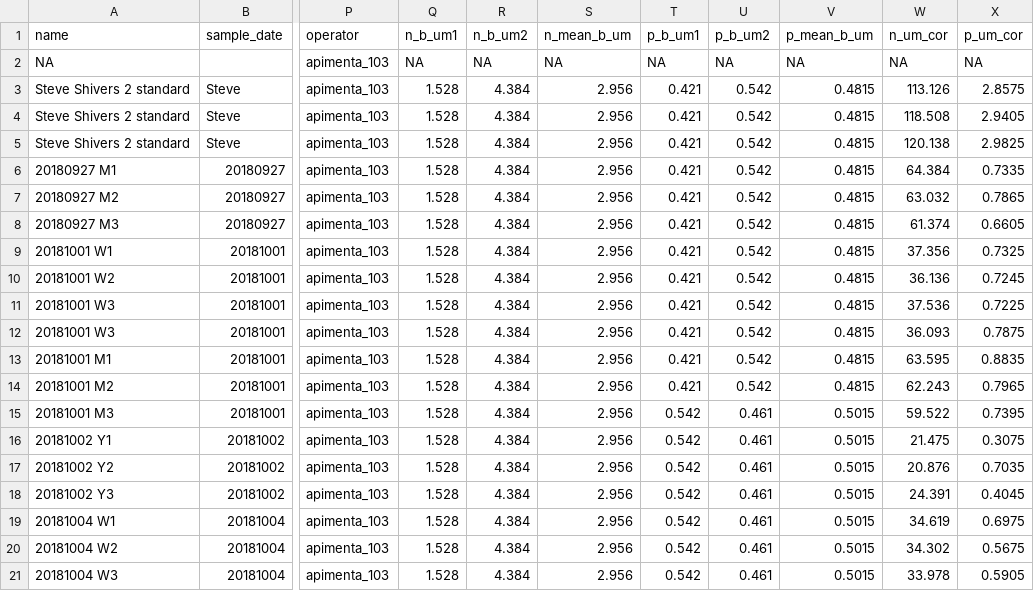
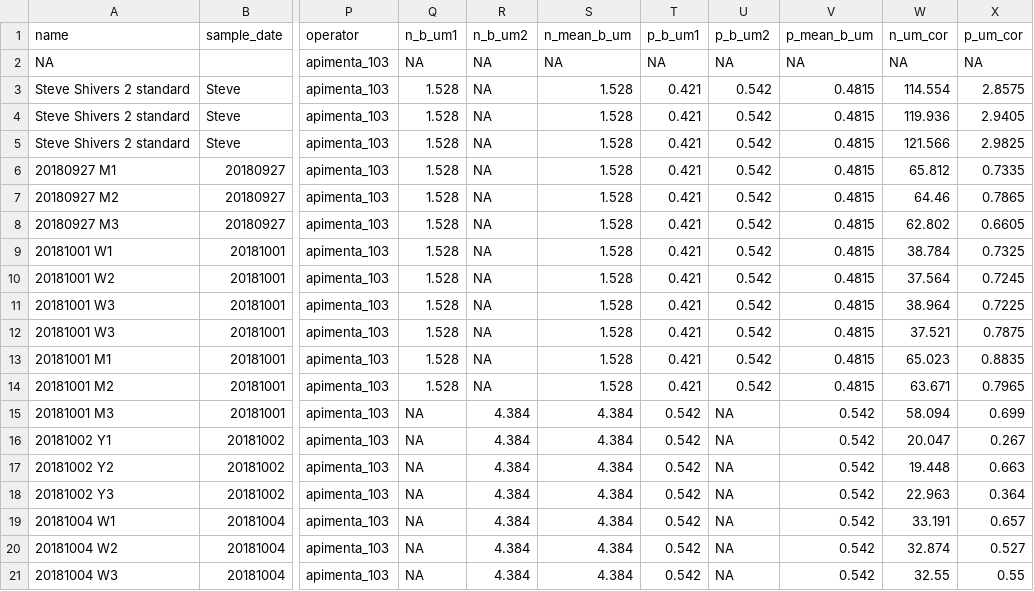
Before and after one commit to willbmisled/nutrient_analysis, a CSV file: output/sample_run_2019-03-06.csv, drawn as a sheet; only a part is shown, gaps mark what is left out; the diff covers the shown part only; the diff names each change by its address in the sheet, - before the commit and + after, or states it on an @@ line.

```diff
--- a/output/sample_run_2019-03-06.csv
+++ b/output/sample_run_2019-03-06.csv
-R3:R14 (n_b_um2): 4.384
+R3:R14 (n_b_um2): NA
-S3:S14 (n_mean_b_um): 2.956
+S3:S14 (n_mean_b_um): 1.528
-W3 (n_um_cor): 113.126
+W3 (n_um_cor): 114.554
-W4 (n_um_cor): 118.508
+W4 (n_um_cor): 119.936
-W5 (n_um_cor): 120.138
+W5 (n_um_cor): 121.566
-W6 (n_um_cor): 64.384
+W6 (n_um_cor): 65.812
-W7 (n_um_cor): 63.032
+W7 (n_um_cor): 64.46
-W8 (n_um_cor): 61.374
+W8 (n_um_cor): 62.802
-W9 (n_um_cor): 37.356
+W9 (n_um_cor): 38.784
-W10 (n_um_cor): 36.136
+W10 (n_um_cor): 37.564
-W11 (n_um_cor): 37.536
+W11 (n_um_cor): 38.964
-W12 (n_um_cor): 36.093
+W12 (n_um_cor): 37.521
-W13 (n_um_cor): 63.595
+W13 (n_um_cor): 65.023
-W14 (n_um_cor): 62.243
+W14 (n_um_cor): 63.671
-Q15:Q21 (n_b_um1): 1.528
+Q15:Q21 (n_b_um1): NA
-S15:S21 (n_mean_b_um): 2.956
+S15:S21 (n_mean_b_um): 4.384
-U15:U21 (p_b_um2): 0.461
+U15:U21 (p_b_um2): NA
-V15:V21 (p_mean_b_um): 0.5015
+V15:V21 (p_mean_b_um): 0.542
-W15 (n_um_cor): 59.522
+W15 (n_um_cor): 58.094
-X15 (p_um_cor): 0.7395
+X15 (p_um_cor): 0.699
-W16 (n_um_cor): 21.475
+W16 (n_um_cor): 20.047
-X16 (p_um_cor): 0.3075
+X16 (p_um_cor): 0.267
-W17 (n_um_cor): 20.876
+W17 (n_um_cor): 19.448
-X17 (p_um_cor): 0.7035
+X17 (p_um_cor): 0.663
-W18 (n_um_cor): 24.391
+W18 (n_um_cor): 22.963
-X18 (p_um_cor): 0.4045
+X18 (p_um_cor): 0.364
-W19 (n_um_cor): 34.619
+W19 (n_um_cor): 33.191
-X19 (p_um_cor): 0.6975
+X19 (p_um_cor): 0.657
-W20 (n_um_cor): 34.302
+W20 (n_um_cor): 32.874
-X20 (p_um_cor): 0.5675
+X20 (p_um_cor): 0.527
-W21 (n_um_cor): 33.978
+W21 (n_um_cor): 32.55
-X21 (p_um_cor): 0.5905
+X21 (p_um_cor): 0.55
```
Also changed, not shown: 66 edited cells elsewhere in this file, output/sample_run_2019-03-01.csv, 2 other files.
